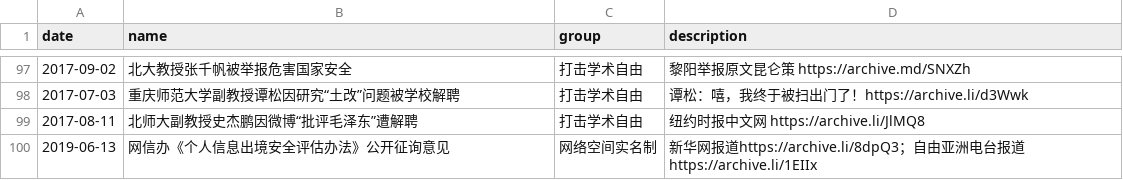
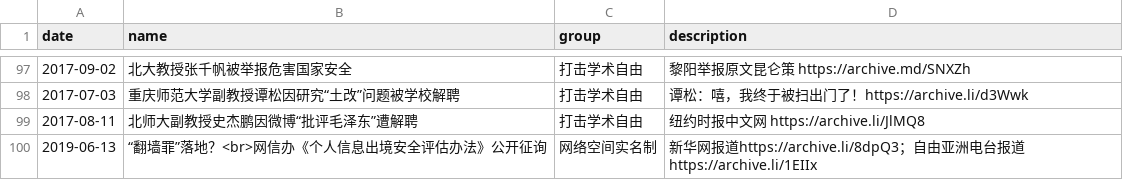
Before and after one commit to chinatimeline/data, a CSV file: ideology/CCP_Ideology_Events.csv, drawn as a sheet; only a part is shown, gaps mark what is left out.

Commit message:
网络

```diff
--- a/ideology/CCP_Ideology_Events.csv
+++ b/ideology/CCP_Ideology_Events.csv
@@ -99,2 +99,2 @@ date,name,group,description
 2017-08-11,北师大副教授史杰鹏因微博“批评毛泽东”遭解聘,打击学术自由,纽约时报中文网 https://archive.li/JlMQ8
-2019-06-13,网信办《个人信息出境安全评估办法》公开征询意见,网络空间实名制,新华网报道https://archive.li/8dpQ3；自由亚洲电台报道 https://archive.li/1EIIx
+2019-06-13,“翻墙罪”落地？<br>网信办《个人信息出境安全评估办法》公开征询,网络空间实名制,新华网报道https://archive.li/8dpQ3；自由亚洲电台报道 https://archive.li/1EIIx
```
